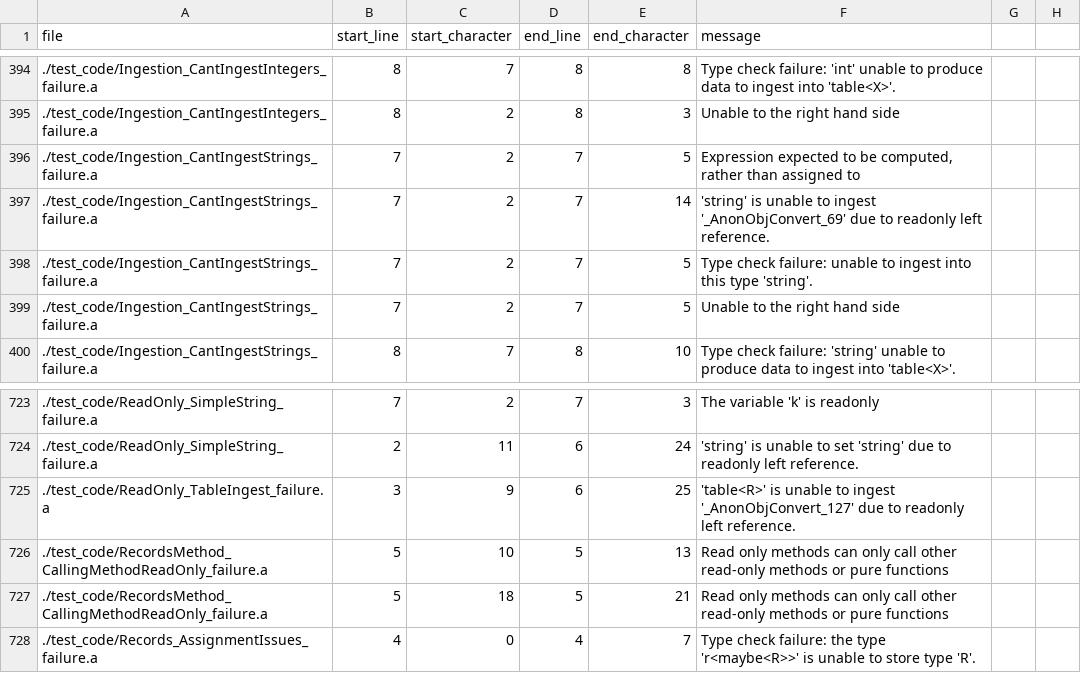
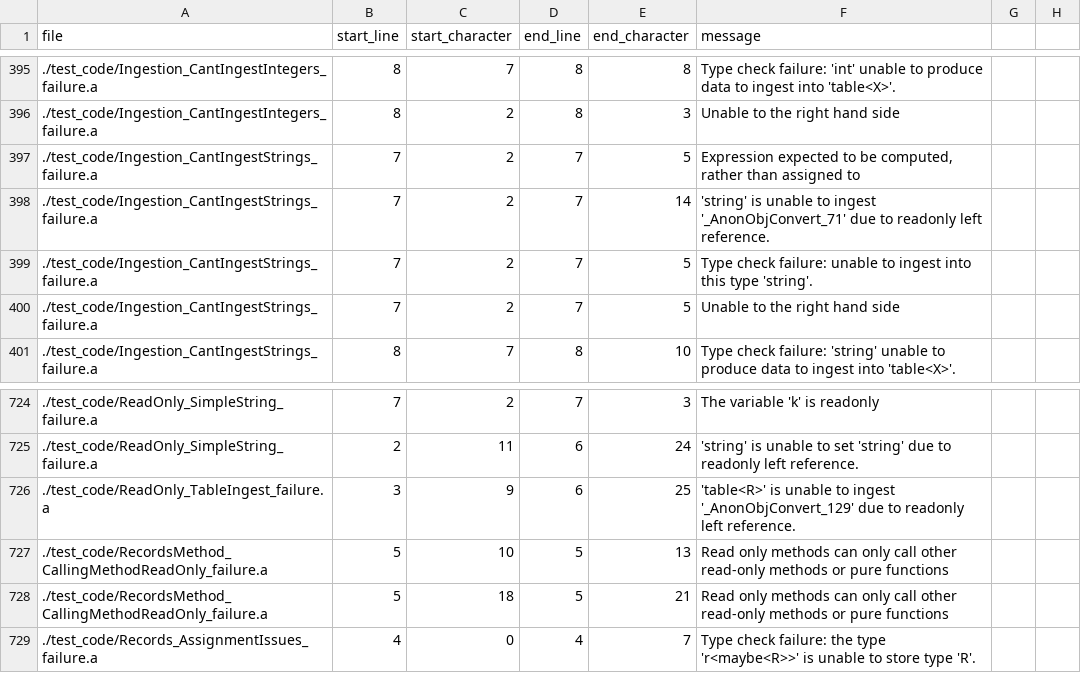
Before and after one commit to mathgladiator/adama-lang, a CSV file: core/error-messages.csv, drawn as a sheet; only a part is shown, gaps mark what is left out; the diff covers the shown part only.

```diff
--- a/core/error-messages.csv
+++ b/core/error-messages.csv
@@ -396,3 +397,3 @@ file,start_line,start_character,end_line,end_character,message
 ./test_code/Ingestion_CantIngestStrings_failure.a,7,2,7,5,"Expression expected to be computed, rather than assigned to"
-./test_code/Ingestion_CantIngestStrings_failure.a,7,2,7,14,"'string' is unable to ingest '_AnonObjConvert_69' due to readonly left reference."
+./test_code/Ingestion_CantIngestStrings_failure.a,7,2,7,14,"'string' is unable to ingest '_AnonObjConvert_71' due to readonly left reference."
 ./test_code/Ingestion_CantIngestStrings_failure.a,7,2,7,5,"Type check failure: unable to ingest into this type 'string'."
@@ -724,3 +725,3 @@ file,start_line,start_character,end_line,end_character,message
 ./test_code/ReadOnly_SimpleString_failure.a,2,11,6,24,"'string' is unable to set 'string' due to readonly left reference."
-./test_code/ReadOnly_TableIngest_failure.a,3,9,6,25,"'table<R>' is unable to ingest '_AnonObjConvert_127' due to readonly left reference."
+./test_code/ReadOnly_TableIngest_failure.a,3,9,6,25,"'table<R>' is unable to ingest '_AnonObjConvert_129' due to readonly left reference."
 ./test_code/RecordsMethod_CallingMethodReadOnly_failure.a,5,10,5,13,"Read only methods can only call other read-only methods or pure functions"
```
Also changed, not shown: 1 added row, 1 removed row, 6 moved rows and 1 edited cell elsewhere in this file, 10 other files.
